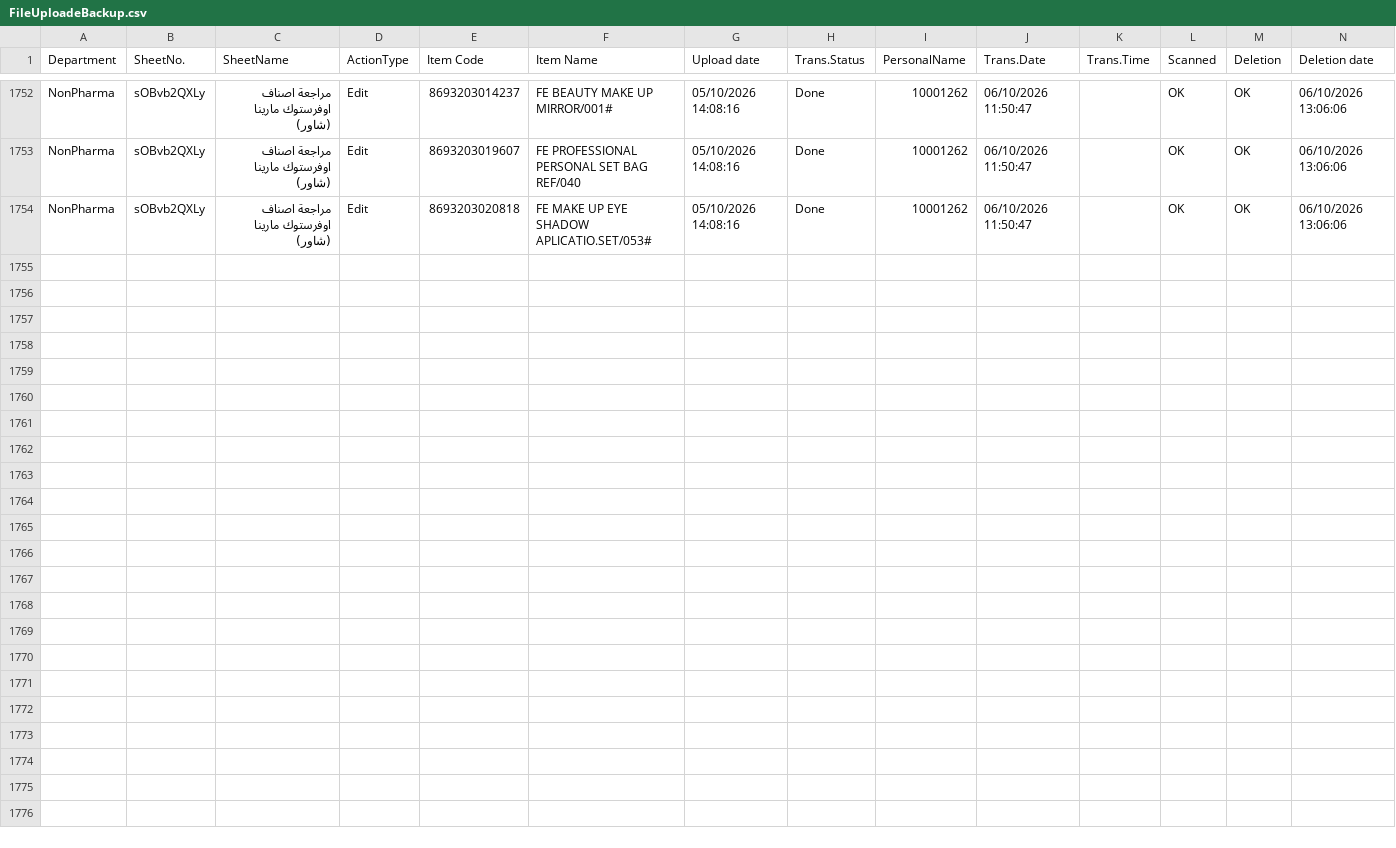
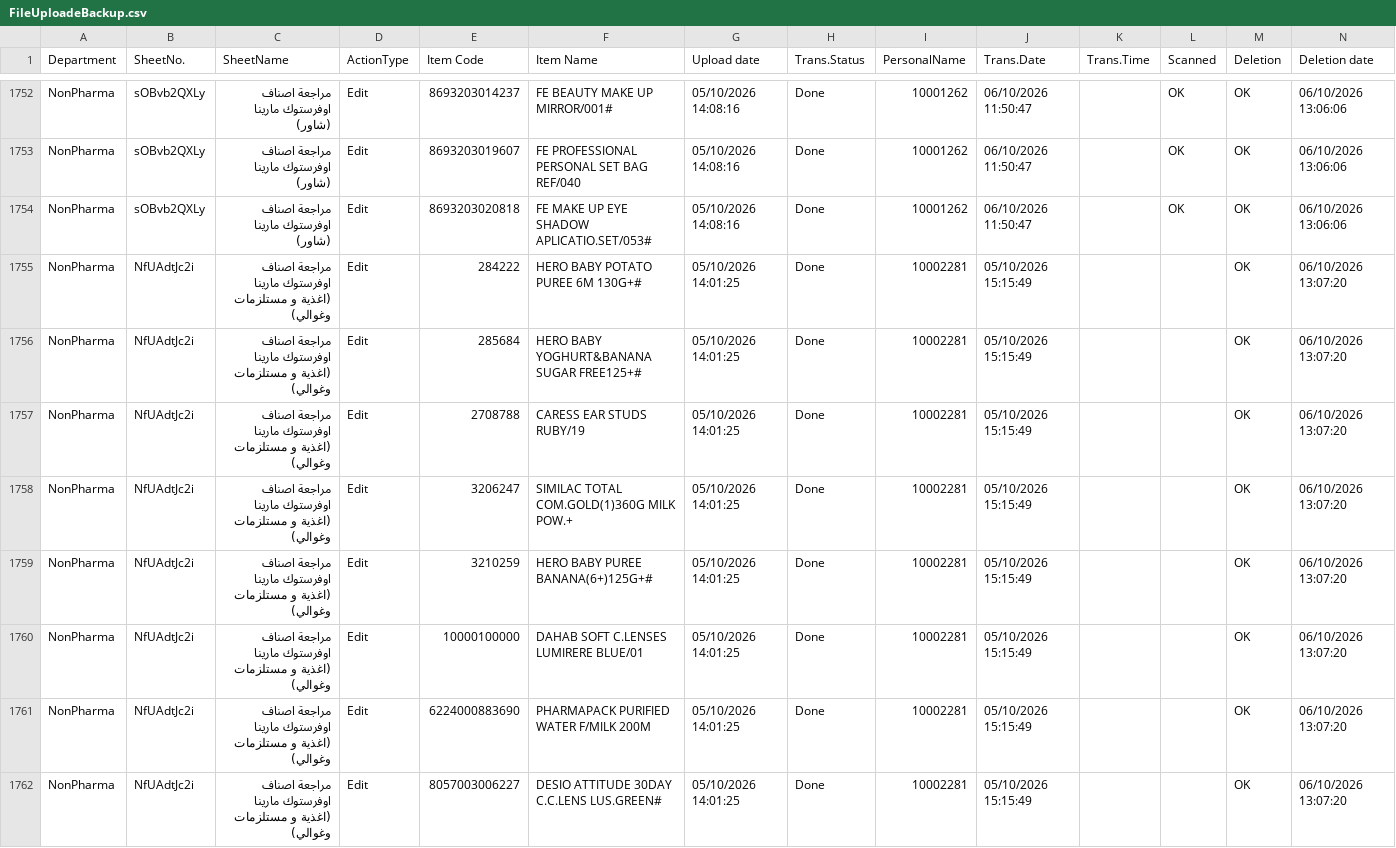
Before and after one commit to sysorapro/warehouse-scanner-Data, a CSV file: FileUploadeBackup.csv, drawn as a sheet; only a part is shown, gaps mark what is left out; the diff names each change by its address in the sheet, - before the commit and + after, or states it on an @@ line.

Commit message:
Backup FileUploade records

```diff
--- a/FileUploadeBackup.csv
+++ b/FileUploadeBackup.csv
+row 1755: NonPharma | NfUAdtJc2i | مراجعة اصناف اوفرستوك مارينا (اغذية و مستلزمات وغوالي) | Edit | 284222 | HERO BABY POTATO PUREE 6M 130G+# | 05/10/2026 14:01:25 | Done | 10002281 | 05/10/2026 15:15:49 |  |  | OK | 06/10/2026 13:07:20
+row 1756: NonPharma | NfUAdtJc2i | مراجعة اصناف اوفرستوك مارينا (اغذية و مستلزمات وغوالي) | Edit | 285684 | HERO BABY YOGHURT&BANANA SUGAR FREE125+# | 05/10/2026 14:01:25 | Done | 10002281 | 05/10/2026 15:15:49 |  |  | OK | 06/10/2026 13:07:20
+row 1757: NonPharma | NfUAdtJc2i | مراجعة اصناف اوفرستوك مارينا (اغذية و مستلزمات وغوالي) | Edit | 2708788 | CARESS EAR STUDS RUBY/19 | 05/10/2026 14:01:25 | Done | 10002281 | 05/10/2026 15:15:49 |  |  | OK | 06/10/2026 13:07:20
+row 1758: NonPharma | NfUAdtJc2i | مراجعة اصناف اوفرستوك مارينا (اغذية و مستلزمات وغوالي) | Edit | 3206247 | SIMILAC TOTAL COM.GOLD(1)360G MILK POW.+ | 05/10/2026 14:01:25 | Done | 10002281 | 05/10/2026 15:15:49 |  |  | OK | 06/10/2026 13:07:20
+row 1759: NonPharma | NfUAdtJc2i | مراجعة اصناف اوفرستوك مارينا (اغذية و مستلزمات وغوالي) | Edit | 3210259 | HERO BABY PUREE BANANA(6+)125G+# | 05/10/2026 14:01:25 | Done | 10002281 | 05/10/2026 15:15:49 |  |  | OK | 06/10/2026 13:07:20
+row 1760: NonPharma | NfUAdtJc2i | مراجعة اصناف اوفرستوك مارينا (اغذية و مستلزمات وغوالي) | Edit | 10000100000 | DAHAB SOFT C.LENSES LUMIRERE BLUE/01 | 05/10/2026 14:01:25 | Done | 10002281 | 05/10/2026 15:15:49 |  |  | OK | 06/10/2026 13:07:20
+row 1761: NonPharma | NfUAdtJc2i | مراجعة اصناف اوفرستوك مارينا (اغذية و مستلزمات وغوالي) | Edit | 6224000883690 | PHARMAPACK PURIFIED WATER F/MILK 200M | 05/10/2026 14:01:25 | Done | 10002281 | 05/10/2026 15:15:49 |  |  | OK | 06/10/2026 13:07:20
+row 1762: NonPharma | NfUAdtJc2i | مراجعة اصناف اوفرستوك مارينا (اغذية و مستلزمات وغوالي) | Edit | 8057003006227 | DESIO ATTITUDE 30DAY C.C.LENS LUS.GREEN# | 05/10/2026 14:01:25 | Done | 10002281 | 05/10/2026 15:15:49 |  |  | OK | 06/10/2026 13:07:20
```
